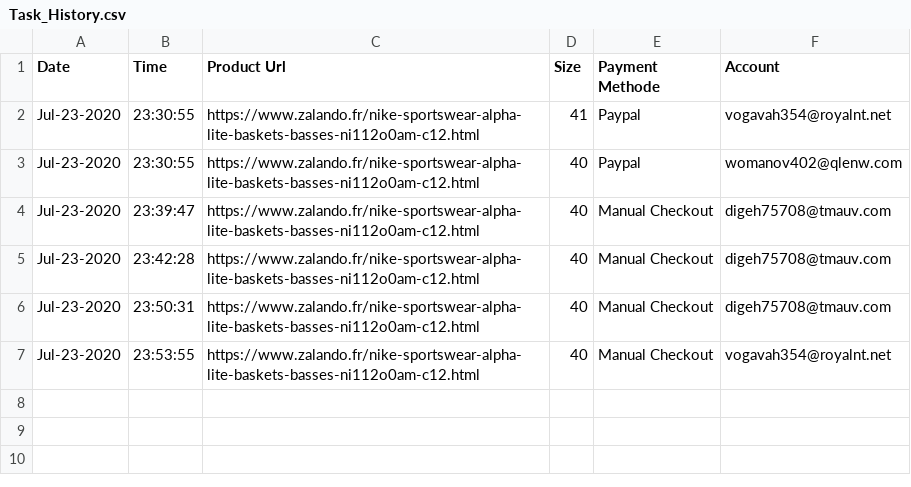
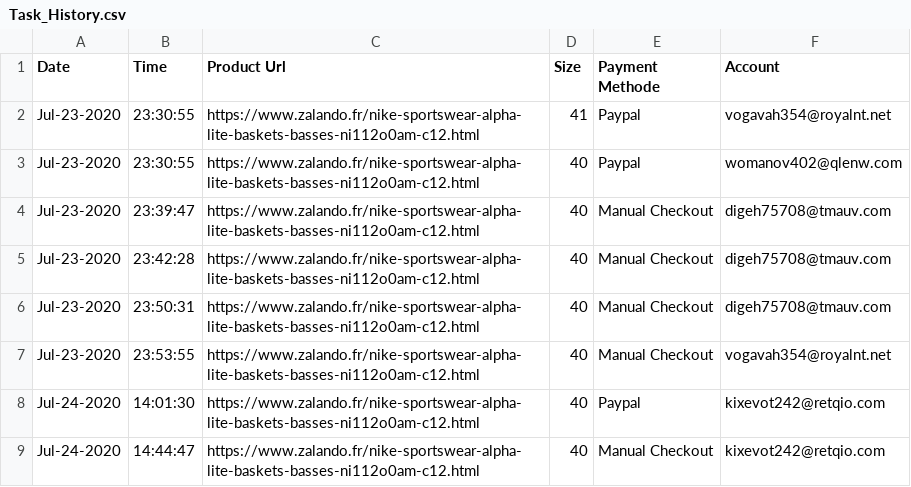
Before and after one commit to AlexisBal/Projet_Bot, a CSV file: Data/Tasks/Task_History.csv, drawn as a sheet; the diff names each change by its address in the sheet, - before the commit and + after, or states it on an @@ line.

```diff
--- a/Data/Tasks/Task_History.csv
+++ b/Data/Tasks/Task_History.csv
+row 8: Jul-24-2020 | 14:01:30 | https://www.zalando.fr/nike-sportswear-alpha-lite-baskets-basses-ni112o0am-c12.html | 40 | Paypal | kixevot242@retqio.com
+row 9: Jul-24-2020 | 14:44:47 | https://www.zalando.fr/nike-sportswear-alpha-lite-baskets-basses-ni112o0am-c12.html | 40 | Manual Checkout | kixevot242@retqio.com
```
Also changed, not shown: 3 other files.
